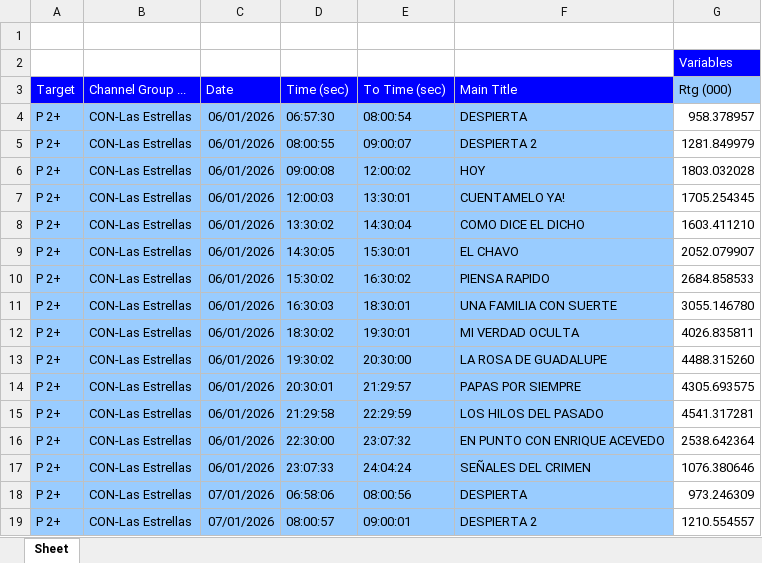
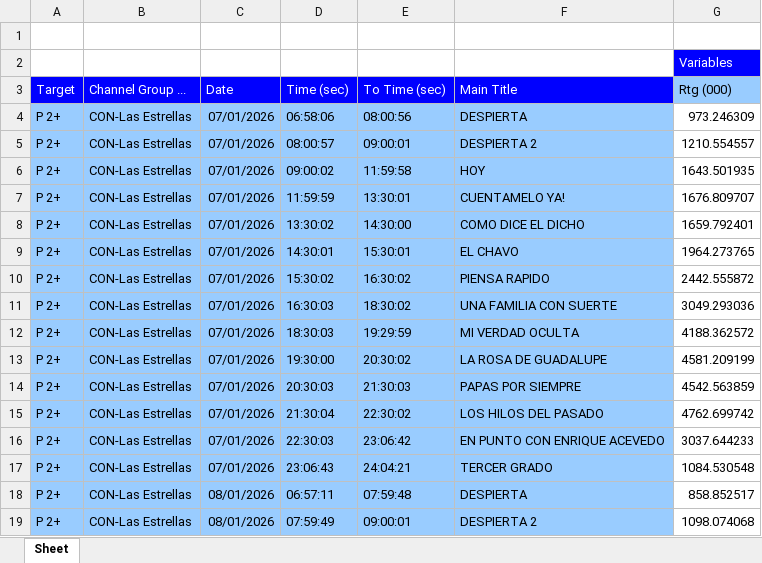
Before and after one commit to moonkey1995/Seguimiento-LE, an Excel workbook: Programmes Seguimiento LE_2.xlsx, sheet Sheet, drawn as a sheet; only a part is shown; the shorter side is filled out with more unchanged rows; values as stored, in another font and other column widths than the file's, no borders; removed rows and columns are numbered as before the commit, all else as after; the diff covers the shown part only; the diff names each change by its address in the sheet, - before the commit and + after, or states it on an @@ line.

```diff
--- a/Programmes Seguimiento LE_2.xlsx (sheet Sheet)
+++ b/Programmes Seguimiento LE_2.xlsx (sheet Sheet)
-row 4: P 2+ | CON-Las Estrellas | 06/01/2026 | 06:57:30 | 08:00:54 | DESPIERTA | 958.378957
-row 5: P 2+ | CON-Las Estrellas | 06/01/2026 | 08:00:55 | 09:00:07 | DESPIERTA 2 | 1281.849979
-row 6: P 2+ | CON-Las Estrellas | 06/01/2026 | 09:00:08 | 12:00:02 | HOY | 1803.032028
-row 7: P 2+ | CON-Las Estrellas | 06/01/2026 | 12:00:03 | 13:30:01 | CUENTAMELO YA! | 1705.254345
-row 8: P 2+ | CON-Las Estrellas | 06/01/2026 | 13:30:02 | 14:30:04 | COMO DICE EL DICHO | 1603.411210
-row 9: P 2+ | CON-Las Estrellas | 06/01/2026 | 14:30:05 | 15:30:01 | EL CHAVO | 2052.079907
-row 10: P 2+ | CON-Las Estrellas | 06/01/2026 | 15:30:02 | 16:30:02 | PIENSA RAPIDO | 2684.858533
-row 11: P 2+ | CON-Las Estrellas | 06/01/2026 | 16:30:03 | 18:30:01 | UNA FAMILIA CON SUERTE | 3055.146780
-row 12: P 2+ | CON-Las Estrellas | 06/01/2026 | 18:30:02 | 19:30:01 | MI VERDAD OCULTA | 4026.835811
-row 13: P 2+ | CON-Las Estrellas | 06/01/2026 | 19:30:02 | 20:30:00 | LA ROSA DE GUADALUPE | 4488.315260
-row 14: P 2+ | CON-Las Estrellas | 06/01/2026 | 20:30:01 | 21:29:57 | PAPAS POR SIEMPRE | 4305.693575
-row 15: P 2+ | CON-Las Estrellas | 06/01/2026 | 21:29:58 | 22:29:59 | LOS HILOS DEL PASADO | 4541.317281
-row 16: P 2+ | CON-Las Estrellas | 06/01/2026 | 22:30:00 | 23:07:32 | EN PUNTO CON ENRIQUE ACEVEDO | 2538.642364
-row 17: P 2+ | CON-Las Estrellas | 06/01/2026 | 23:07:33 | 24:04:24 | SEÑALES DEL CRIMEN | 1076.380646
```
Also changed, not shown: 14 added rows elsewhere in this sheet, 1 other file.
